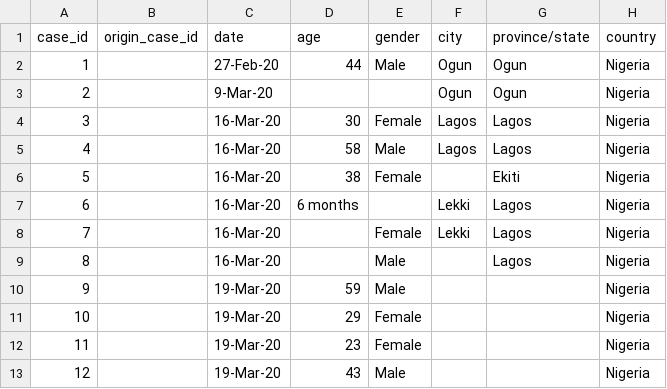
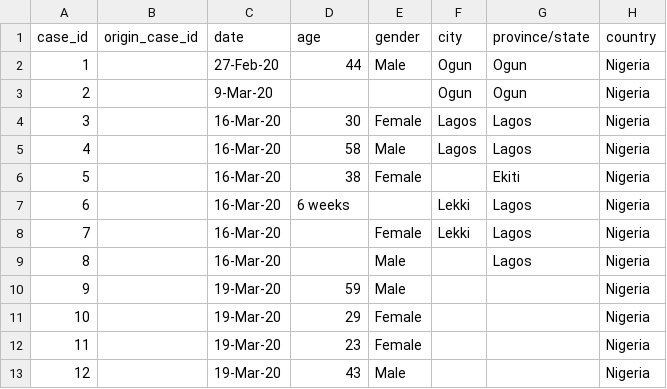
Before and after one commit to dsfsi/covid19africa, a CSV file: data/line-list-nigeria.csv, drawn as a sheet; only a part is shown; the diff names each change by its address in the sheet, - before the commit and + after, or states it on an @@ line.

Commit message:
Report says 6 weeks, not 6 months

```diff
--- a/data/line-list-nigeria.csv
+++ b/data/line-list-nigeria.csv
-D7 (age): 6 months
+D7 (age): 6 weeks
```
